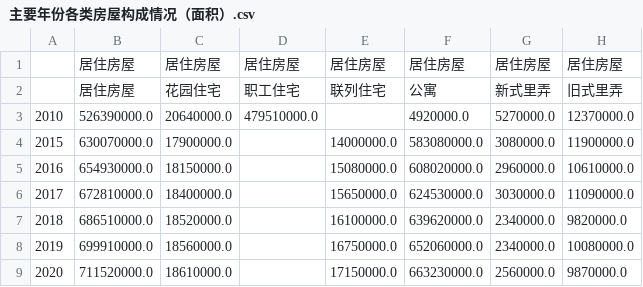
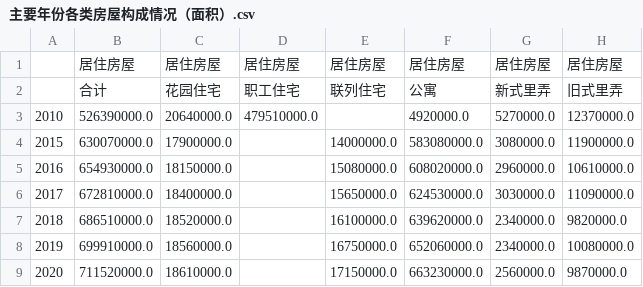
Before and after one commit to joeyu/MyStatisticsData, a CSV file: 上海市/房地产/主要年份各类房屋构成情况（面积）/主要年份各类房屋构成情况（面积）.csv, drawn as a sheet; only a part is shown; the diff names each change by its address in the sheet, - before the commit and + after, or states it on an @@ line.

```diff
--- a/上海市/房地产/主要年份各类房屋构成情况（面积）/主要年份各类房屋构成情况（面积）.csv
+++ b/上海市/房地产/主要年份各类房屋构成情况（面积）/主要年份各类房屋构成情况（面积）.csv
-B2: 居住房屋
+B2: 合计
```
Also changed, not shown: 4 other files.
